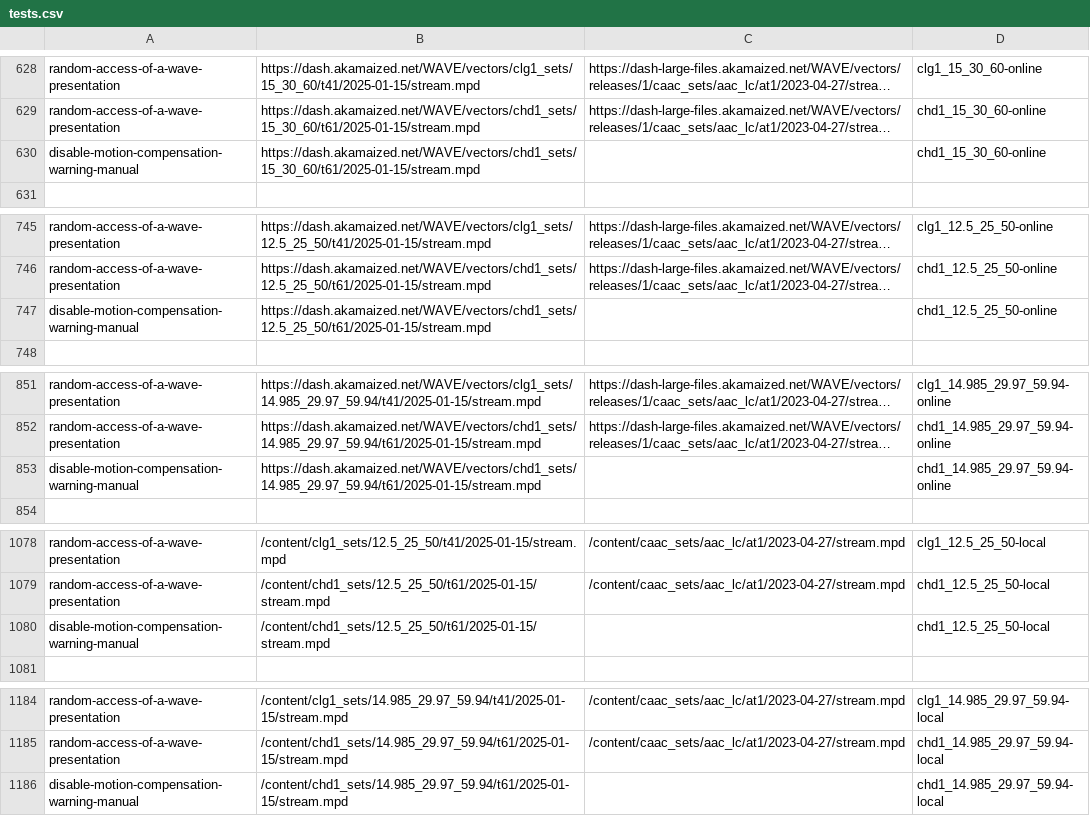
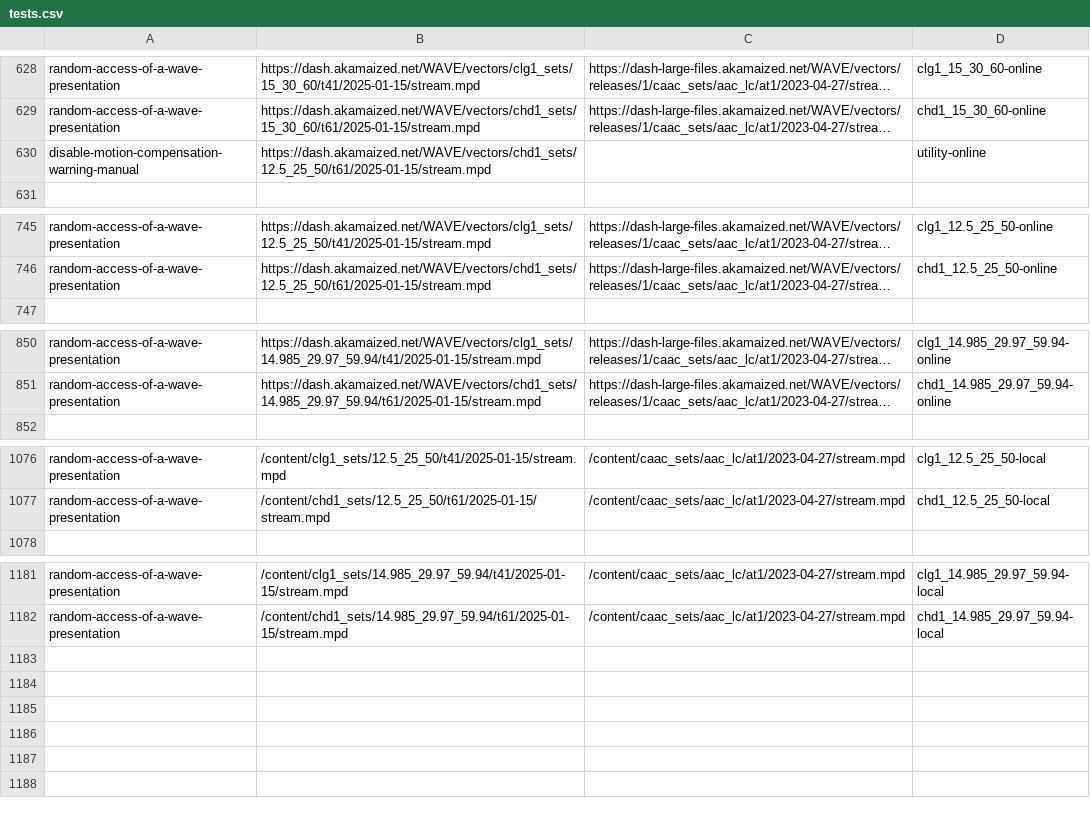
Before and after one commit to cta-wave/dpctf-tests, a CSV file: tests.csv, drawn as a sheet; only a part is shown, gaps mark what is left out; long unchanged cells end in …; the diff covers the shown part only; the diff names each change by its address in the sheet, - before the commit and + after, or states it on an @@ line.

Commit message:
fix: move test to utility group

```diff
--- a/tests.csv
+++ b/tests.csv
-B630: https://dash.akamaized.net/WAVE/vectors/chd1_sets/15_30_60/t61/2025-01-15/stream.mpd
+B630: https://dash.akamaized.net/WAVE/vectors/chd1_sets/12.5_25_50/t61/2025-01-15/stream.mpd
-D630: chd1_15_30_60-online
+D630: utility-online
-row 747: disable-motion-compensation-warning-manual | https://dash.akamaized.net/WAVE/vectors/chd1_sets/12.5_25_50/t61/2025-01-15/stream.mpd |  | chd1_12.5_25_50-online
-row 853: disable-motion-compensation-warning-manual | https://dash.akamaized.net/WAVE/vectors/chd1_sets/14.985_29.97_59.94/t61/2025-01-15/stream.mpd |  | chd1_14.985_29.97_59.94-online
-row 1080: disable-motion-compensation-warning-manual | /content/chd1_sets/12.5_25_50/t61/2025-01-15/stream.mpd |  | chd1_12.5_25_50-local
-row 1186: disable-motion-compensation-warning-manual | /content/chd1_sets/14.985_29.97_59.94/t61/2025-01-15/stream.mpd |  | chd1_14.985_29.97_59.94-local
```
Also changed, not shown: 2 edited cells elsewhere in this file, 2 other files.
